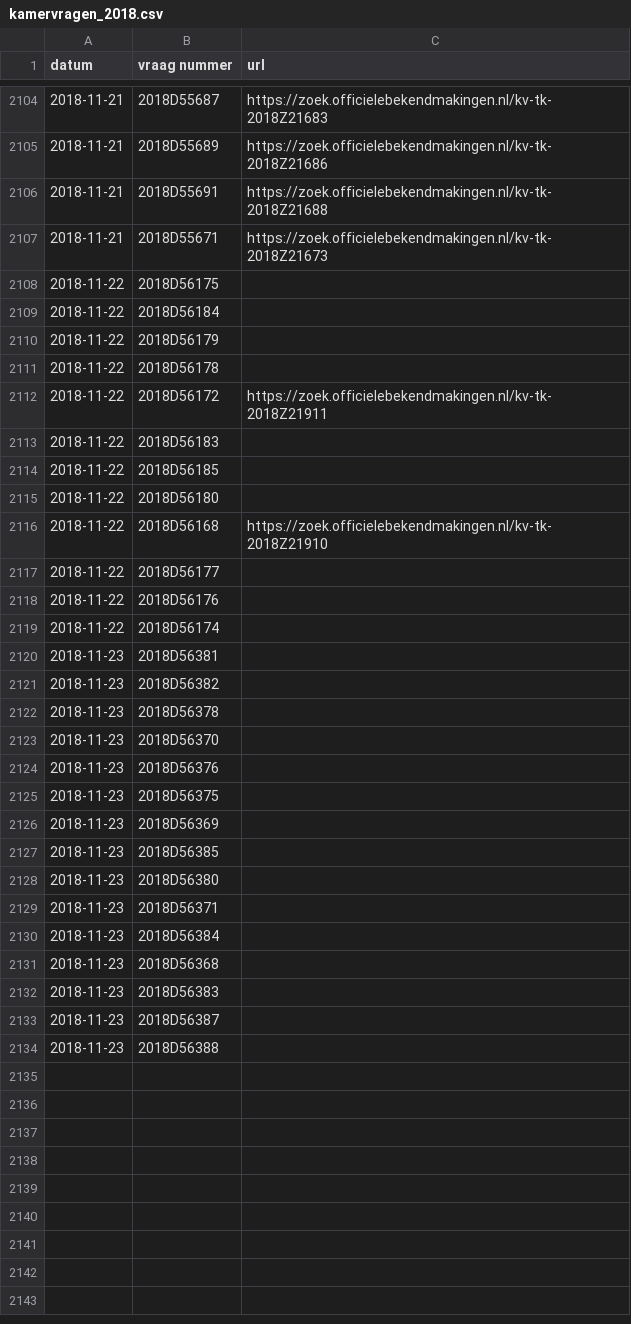
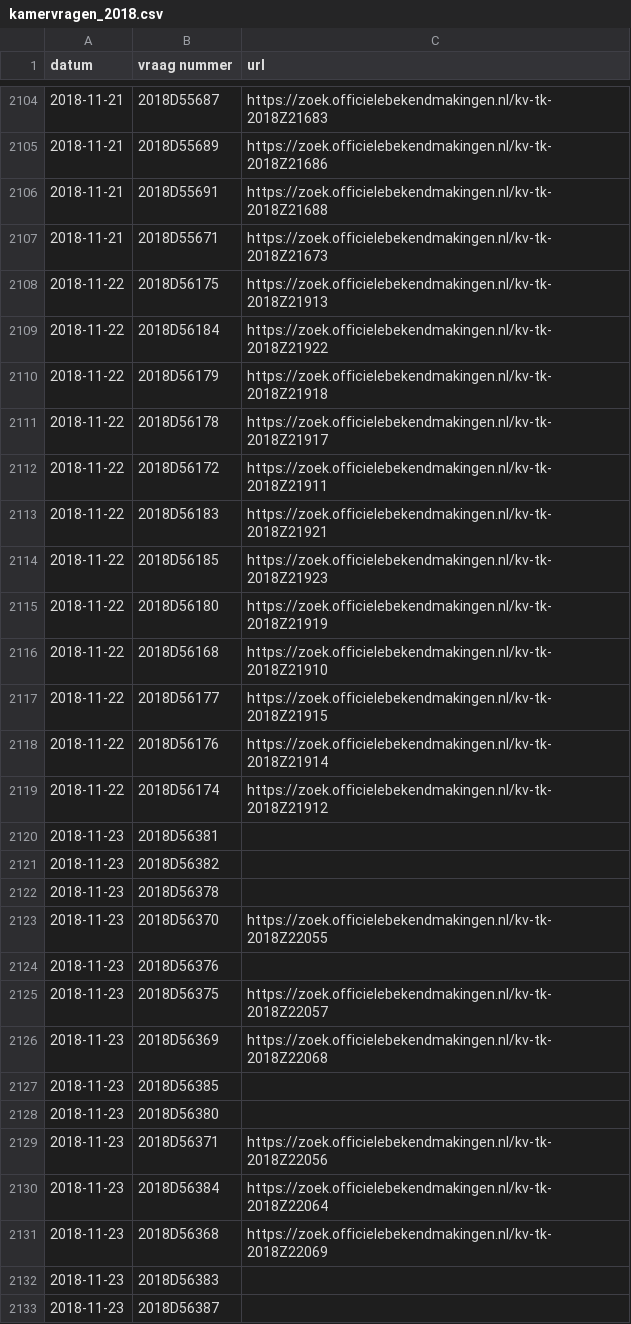
Before and after one commit to openkamer/ok-tk-data, a CSV file: kamervragen/kamervragen_2018.csv, drawn as a sheet; only a part is shown, gaps mark what is left out; the shorter side is filled out with more unchanged rows.

Commit message:
Update kamervragen

```diff
--- a/kamervragen/kamervragen_2018.csv
+++ b/kamervragen/kamervragen_2018.csv
@@ -2107,14 +2107,14 @@ datum,vraag nummer,url
 2018-11-21,2018D55671,https://zoek.officielebekendmakingen.nl/kv-tk-2018Z21673
-2018-11-22,2018D56175,
-2018-11-22,2018D56184,
-2018-11-22,2018D56179,
-2018-11-22,2018D56178,
+2018-11-22,2018D56175,https://zoek.officielebekendmakingen.nl/kv-tk-2018Z21913
+2018-11-22,2018D56184,https://zoek.officielebekendmakingen.nl/kv-tk-2018Z21922
+2018-11-22,2018D56179,https://zoek.officielebekendmakingen.nl/kv-tk-2018Z21918
+2018-11-22,2018D56178,https://zoek.officielebekendmakingen.nl/kv-tk-2018Z21917
 2018-11-22,2018D56172,https://zoek.officielebekendmakingen.nl/kv-tk-2018Z21911
-2018-11-22,2018D56183,
-2018-11-22,2018D56185,
-2018-11-22,2018D56180,
+2018-11-22,2018D56183,https://zoek.officielebekendmakingen.nl/kv-tk-2018Z21921
+2018-11-22,2018D56185,https://zoek.officielebekendmakingen.nl/kv-tk-2018Z21923
+2018-11-22,2018D56180,https://zoek.officielebekendmakingen.nl/kv-tk-2018Z21919
 2018-11-22,2018D56168,https://zoek.officielebekendmakingen.nl/kv-tk-2018Z21910
-2018-11-22,2018D56177,
-2018-11-22,2018D56176,
-2018-11-22,2018D56174,
+2018-11-22,2018D56177,https://zoek.officielebekendmakingen.nl/kv-tk-2018Z21915
+2018-11-22,2018D56176,https://zoek.officielebekendmakingen.nl/kv-tk-2018Z21914
+2018-11-22,2018D56174,https://zoek.officielebekendmakingen.nl/kv-tk-2018Z21912
 2018-11-23,2018D56381,
@@ -2122,11 +2122,11 @@ datum,vraag nummer,url
 2018-11-23,2018D56378,
-2018-11-23,2018D56370,
+2018-11-23,2018D56370,https://zoek.officielebekendmakingen.nl/kv-tk-2018Z22055
 2018-11-23,2018D56376,
-2018-11-23,2018D56375,
-2018-11-23,2018D56369,
+2018-11-23,2018D56375,https://zoek.officielebekendmakingen.nl/kv-tk-2018Z22057
+2018-11-23,2018D56369,https://zoek.officielebekendmakingen.nl/kv-tk-2018Z22068
 2018-11-23,2018D56385,
 2018-11-23,2018D56380,
-2018-11-23,2018D56371,
-2018-11-23,2018D56384,
-2018-11-23,2018D56368,
+2018-11-23,2018D56371,https://zoek.officielebekendmakingen.nl/kv-tk-2018Z22056
+2018-11-23,2018D56384,https://zoek.officielebekendmakingen.nl/kv-tk-2018Z22064
+2018-11-23,2018D56368,https://zoek.officielebekendmakingen.nl/kv-tk-2018Z22069
 2018-11-23,2018D56383,
```
